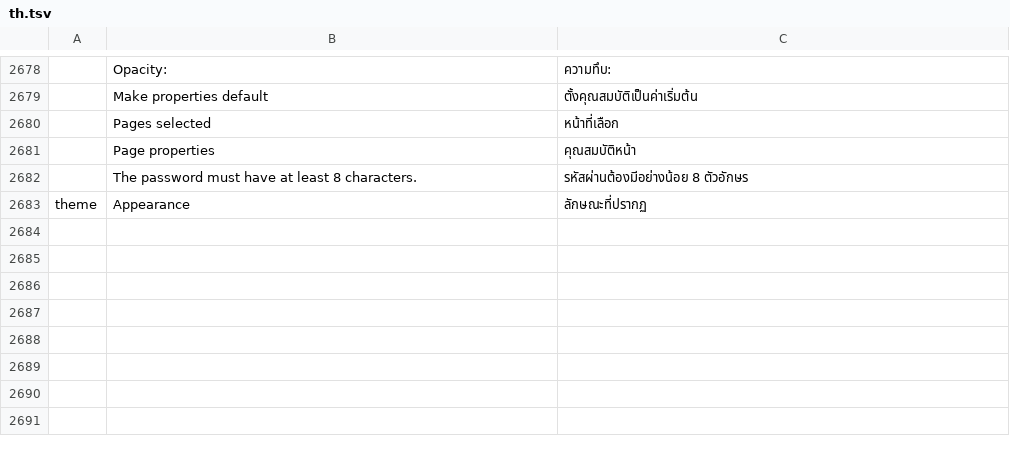
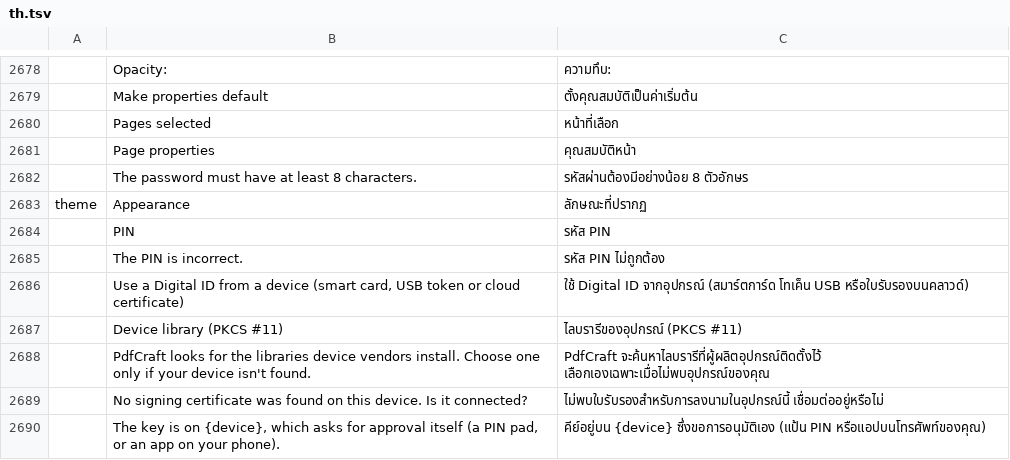
Before and after one commit to simscorpbs/pdfcraft, a TSV file: crates/ui-egui/src/i18n/th.tsv, drawn as a sheet; only a part is shown, gaps mark what is left out; the diff names each change by its address in the sheet, - before the commit and + after, or states it on an @@ line.

```diff
--- a/crates/ui-egui/src/i18n/th.tsv
+++ b/crates/ui-egui/src/i18n/th.tsv
+row 2684:  | PIN | รหัส PIN
+row 2685:  | The PIN is incorrect. | รหัส PIN ไม่ถูกต้อง
+row 2686:  | Use a Digital ID from a device (smart card, USB token or cloud certificate) | ใช้ Digital ID จากอุปกรณ์ (สมาร์ตการ์ด โทเค็น USB หรือใบรับรองบนคลาวด์)
+row 2687:  | Device library (PKCS #11) | ไลบรารีของอุปกรณ์ (PKCS #11)
+row 2688:  | PdfCraft looks for the libraries device vendors install. Choose one only if your device isn't found. | PdfCraft จะค้นหาไลบรารีที่ผู้ผลิตอุปกรณ์ติดตั้งไว้ เลือกเองเฉพาะเมื่อไม่พบอุปกรณ์ของคุณ
+row 2689:  | No signing certificate was found on this device. Is it connected? | ไม่พบใบรับรองสำหรับการลงนามในอุปกรณ์นี้ เชื่อมต่ออยู่หรือไม่
+row 2690:  | The key is on {device}, which asks for approval itself (a PIN pad, or an app on your phone). | คีย์อยู่บน {device} ซึ่งขอการอนุมัติเอง (แป้น PIN หรือแอปบนโทรศัพท์ของคุณ)
```
Also changed, not shown: crates/ui-egui/src/i18n/ca.tsv, crates/ui-egui/src/i18n/ckb.tsv, 10 other files.
